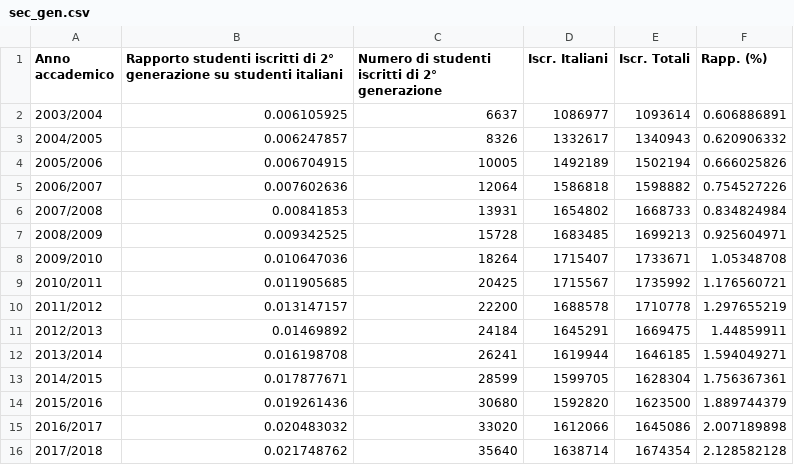
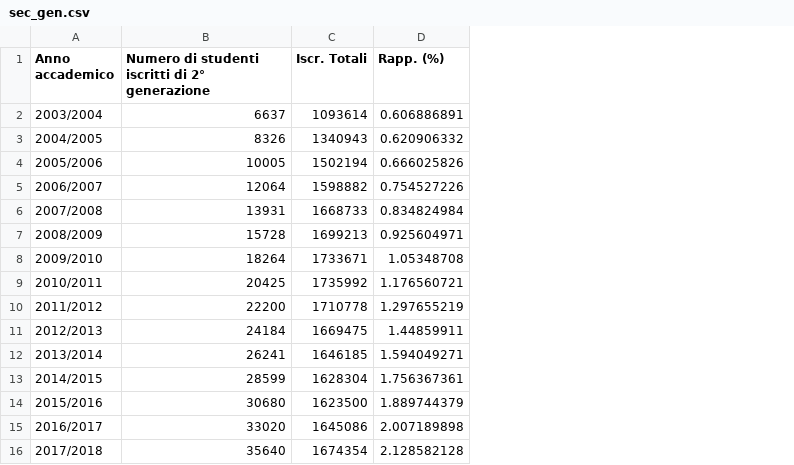
Before and after one commit to savaij/seconde_gen, a CSV file: sec_gen.csv, drawn as a sheet; the diff names each change by its address in the sheet, - before the commit and + after, or states it on an @@ line.

Commit message:
Update sec_gen.csv

```diff
--- a/sec_gen.csv
+++ b/sec_gen.csv
-column B, rows 1-16: Rapporto studenti iscritti di 2° generazione su studenti italiani | 0.006105925 | 0.006247857 | 0.006704915 | 0.007602636 | 0.00841853 | 0.009342525 | 0.010647036 | 0.011905685 | 0.013147157 | 0.01469892 | 0.016198708 | 0.017877671 | 0.019261436 | 0.020483032 | 0.021748762
-column D (Iscr. Italiani), rows 2-16: 1086977 | 1332617 | 1492189 | 1586818 | 1654802 | 1683485 | 1715407 | 1715567 | 1688578 | 1645291 | 1619944 | 1599705 | 1592820 | 1612066 | 1638714
```
